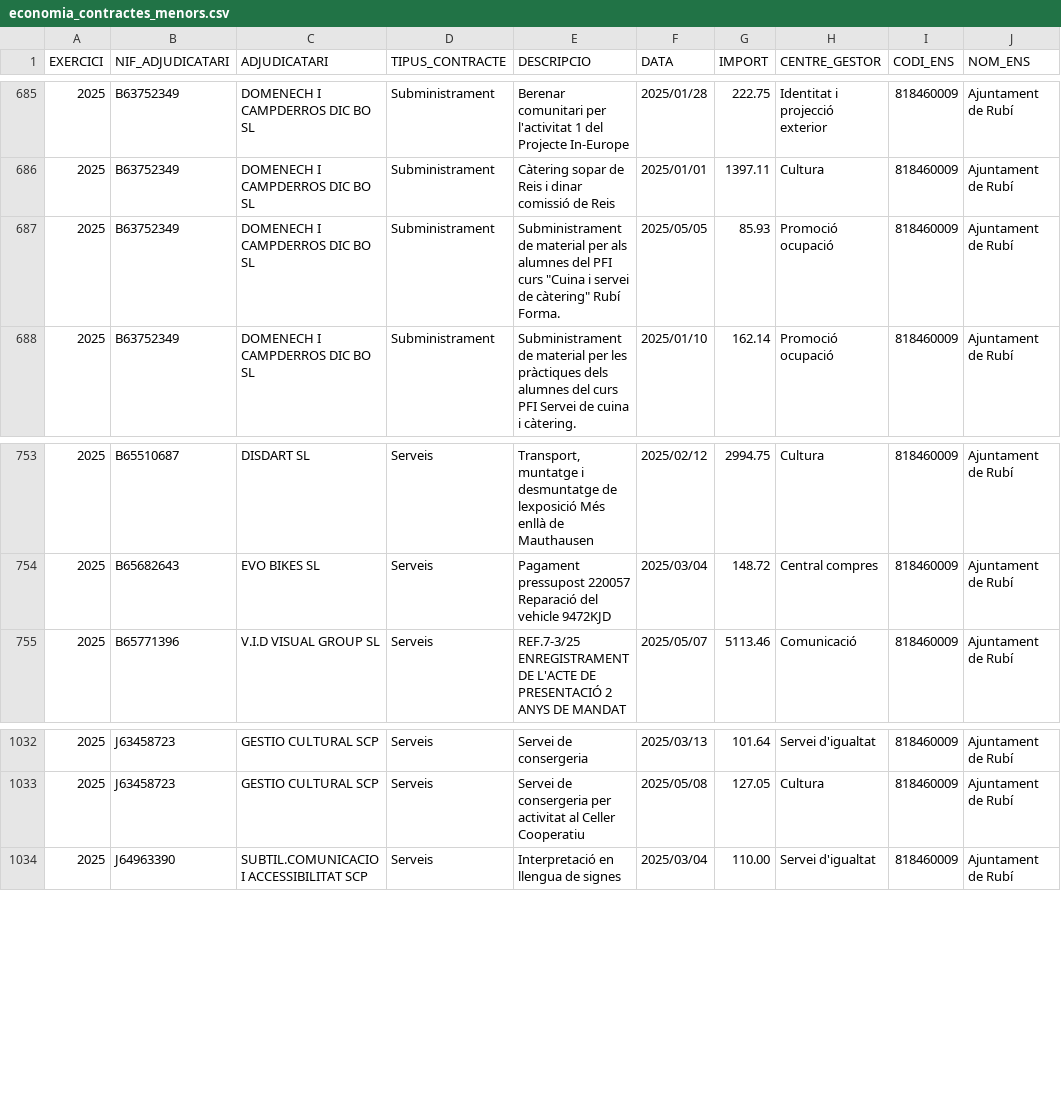
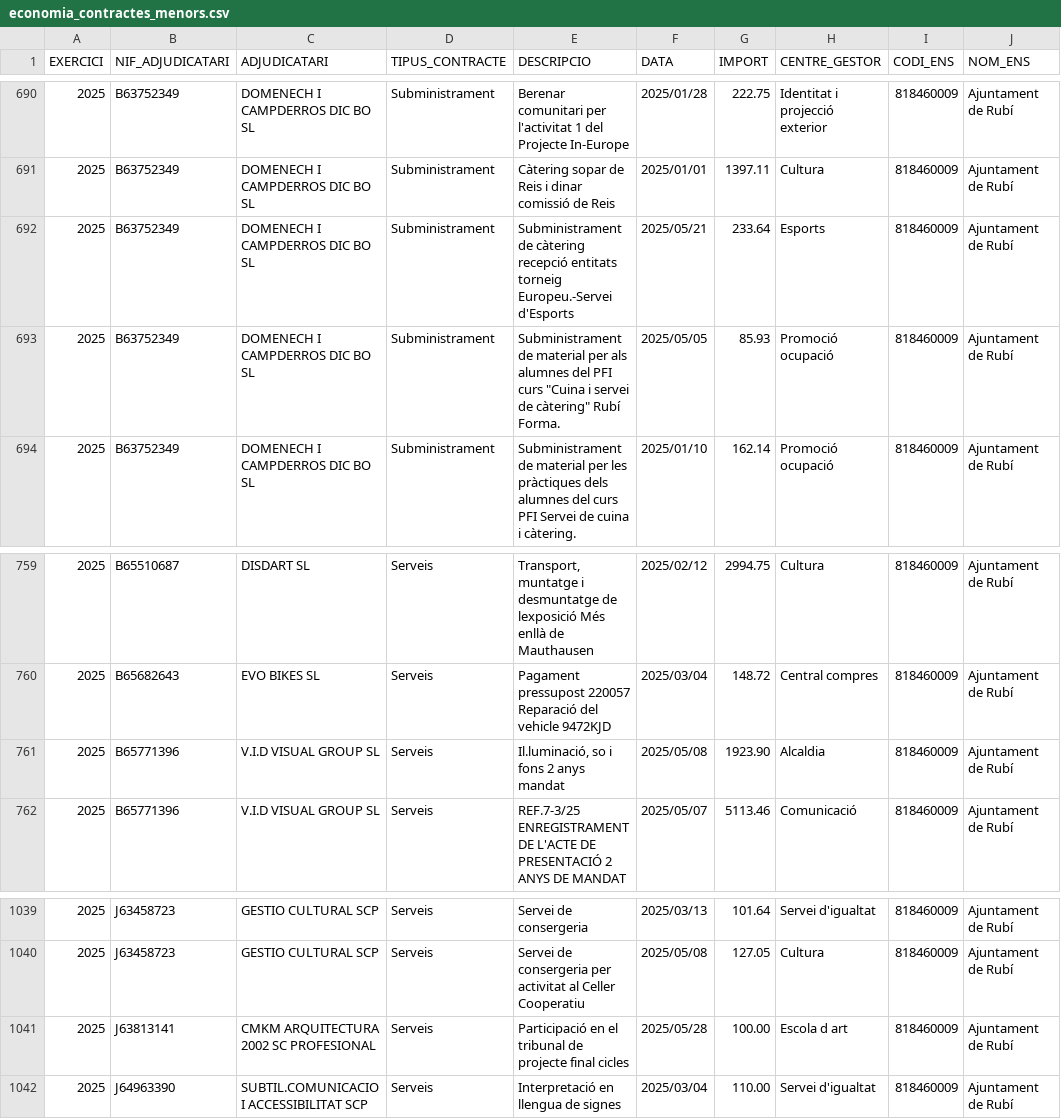
Before and after one commit to ajrubi/opendata, a CSV file: datasets/csv/economia_contractes_menors.csv, drawn as a sheet; only a part is shown, gaps mark what is left out; the diff covers the shown part only; the diff names each change by its address in the sheet, - before the commit and + after, or states it on an @@ line.

```diff
--- a/datasets/csv/economia_contractes_menors.csv
+++ b/datasets/csv/economia_contractes_menors.csv
+row 692: 2025 | B63752349 | DOMENECH I CAMPDERROS DIC BO SL | Subministrament | Subministrament de càtering recepció entitats torneig Europeu.-Servei d'Esports | 2025/05/21 | 233.64 | Esports | 818460009 | Ajuntament de Rubí
+row 761: 2025 | B65771396 | V.I.D VISUAL GROUP SL | Serveis | Il.luminació, so i fons 2 anys mandat | 2025/05/08 | 1923.90 | Alcaldia | 818460009 | Ajuntament de Rubí
+row 1041: 2025 | J63813141 | CMKM ARQUITECTURA 2002 SC PROFESIONAL | Serveis | Participació en el tribunal de projecte final cicles | 2025/05/28 | 100.00 | Escola d art | 818460009 | Ajuntament de Rubí
```
Also changed, not shown: 5 added rows elsewhere in this file, datasets/csv/demografia_moviments.csv, datasets/csv/economia_pressupost_ingressos.csv, 11 other files.
